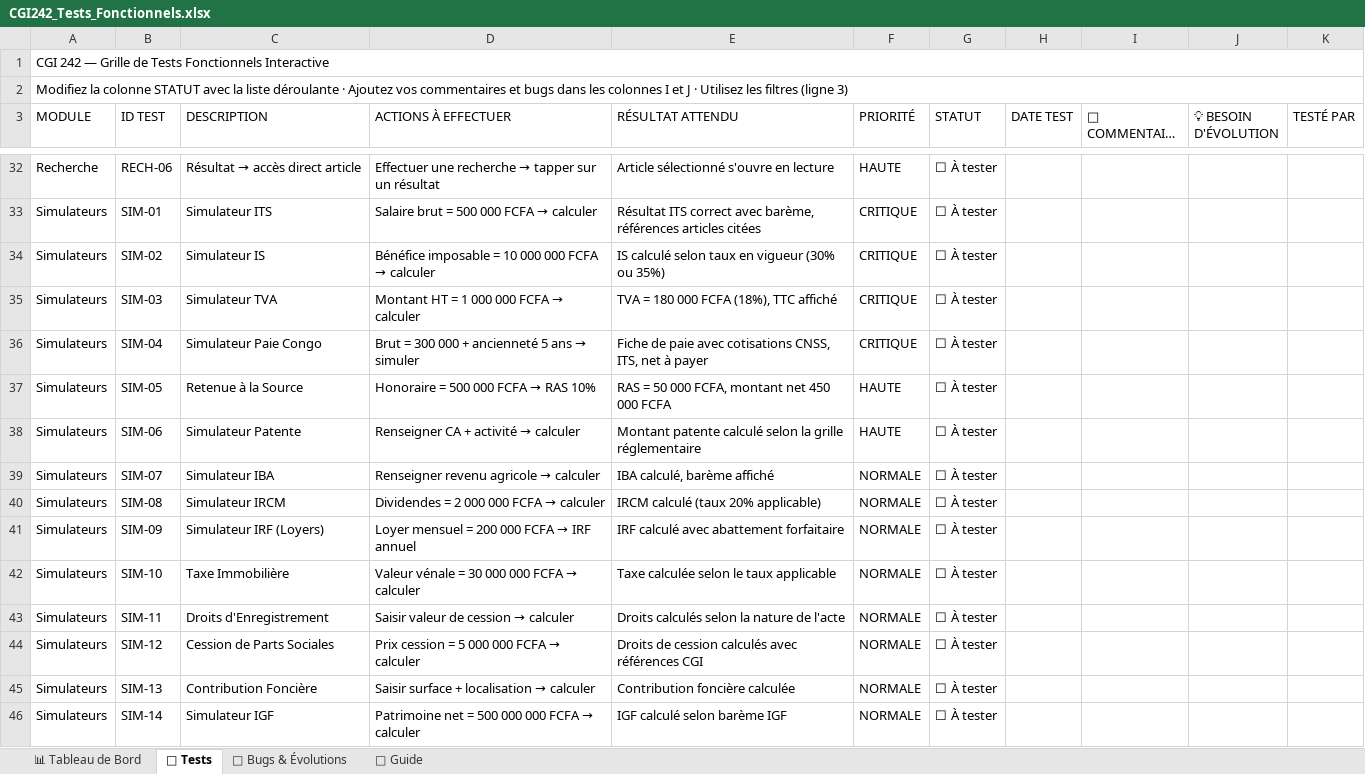
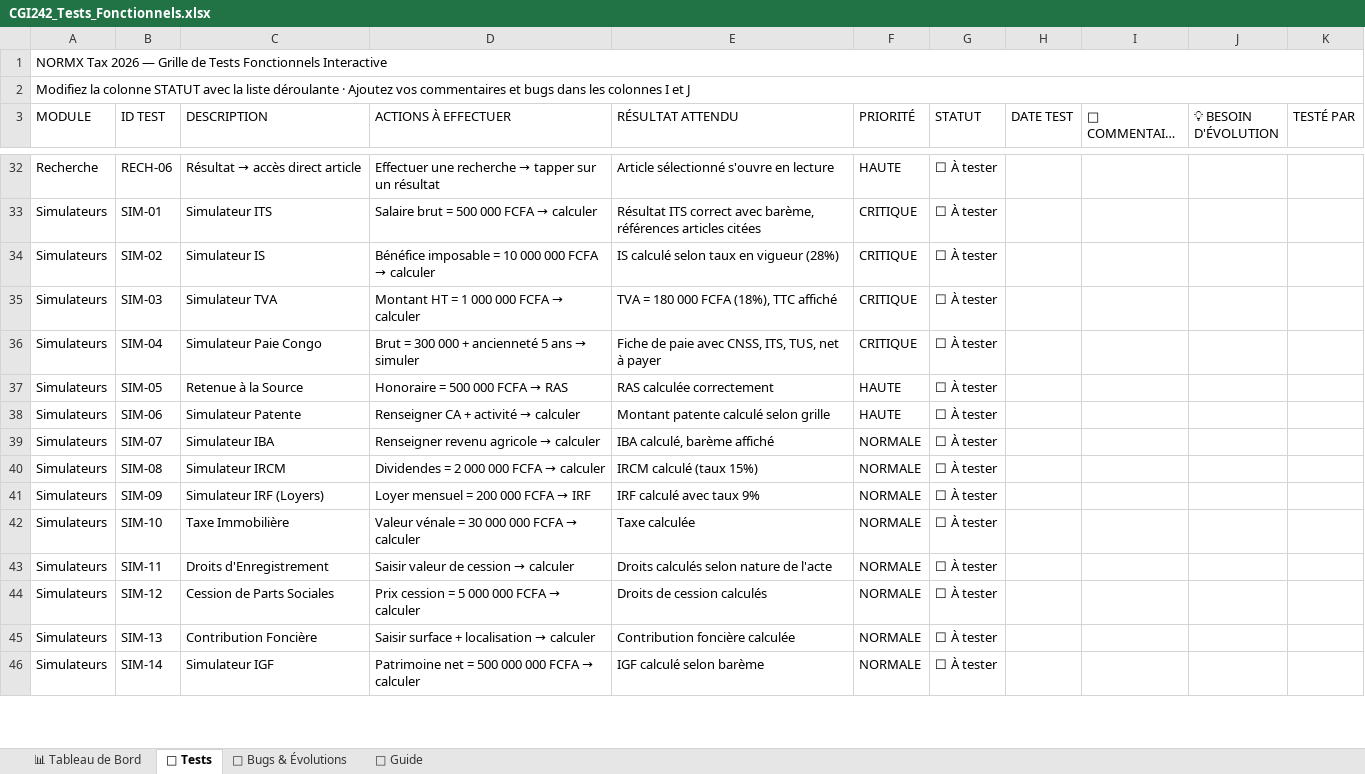
Before and after one commit to CGI-242/cgi, an Excel workbook: CGI242_Tests_Fonctionnels.xlsx, sheet 🧪 Tests, drawn as a sheet; only a part is shown, gaps mark what is left out; long unchanged cells end in …; values as stored, in another font and other column widths than the file's, no cell formats; conditional formats not drawn; the diff covers the shown part only; the diff names each change by its address in the sheet, - before the commit and + after, or states it on an @@ line.

```diff
--- a/CGI242_Tests_Fonctionnels.xlsx (sheet 🧪 Tests)
+++ b/CGI242_Tests_Fonctionnels.xlsx (sheet 🧪 Tests)
-A1 (MODULE): CGI 242 — Grille…
+A1 (MODULE): NORMX Tax 2026 — Grille…
-A2 (MODULE): …et J · Utilisez les filtres (ligne 3)
+A2 (MODULE): …et J
-E34 (RÉSULTAT ATTENDU): IS calculé selon taux en vigueur (30% ou 35%)
+E34 (RÉSULTAT ATTENDU): IS calculé selon taux en vigueur (28%)
-E36 (RÉSULTAT ATTENDU): …paie avec cotisations CNSS, ITS, net à…
+E36 (RÉSULTAT ATTENDU): …paie avec CNSS, ITS, TUS, net à…
@@ D37 (ACTIONS À EFFECTUER): Honoraire = 500 000 FCFA → RAS 10% → Honoraire = 500 000 FCFA → RAS @@
-E37 (RÉSULTAT ATTENDU): RAS = 50 000 FCFA, montant net 450 000 FCFA
+E37 (RÉSULTAT ATTENDU): RAS calculée correctement
-E38 (RÉSULTAT ATTENDU): Montant patente calculé selon la grille réglementaire
+E38 (RÉSULTAT ATTENDU): Montant patente calculé selon grille
-E40 (RÉSULTAT ATTENDU): IRCM calculé (taux 20% applicable)
+E40 (RÉSULTAT ATTENDU): IRCM calculé (taux 15%)
@@ D41 (ACTIONS À EFFECTUER): Loyer mensuel = 200 000 FCFA → IRF annuel → Loyer mensuel = 200 000 FCFA → IRF @@
-E41 (RÉSULTAT ATTENDU): IRF calculé avec abattement forfaitaire
+E41 (RÉSULTAT ATTENDU): IRF calculé avec taux 9%
-E42 (RÉSULTAT ATTENDU): Taxe calculée selon le taux applicable
+E42 (RÉSULTAT ATTENDU): Taxe calculée
-E43 (RÉSULTAT ATTENDU): Droits calculés selon la nature de l'acte
+E43 (RÉSULTAT ATTENDU): Droits calculés selon nature de l'acte
-E44 (RÉSULTAT ATTENDU): Droits de cession calculés avec références CGI
+E44 (RÉSULTAT ATTENDU): Droits de cession calculés
-E46 (RÉSULTAT ATTENDU): IGF calculé selon barème IGF
+E46 (RÉSULTAT ATTENDU): IGF calculé selon barème
```
Also changed, not shown: 2 added rows, 2 removed rows and 195 edited cells elsewhere in this sheet, sheet 📊 Tableau de Bord, sheet 📘 Guide, sheet 🐛 Bugs & Évolutions, cell formats, 2 other files.
